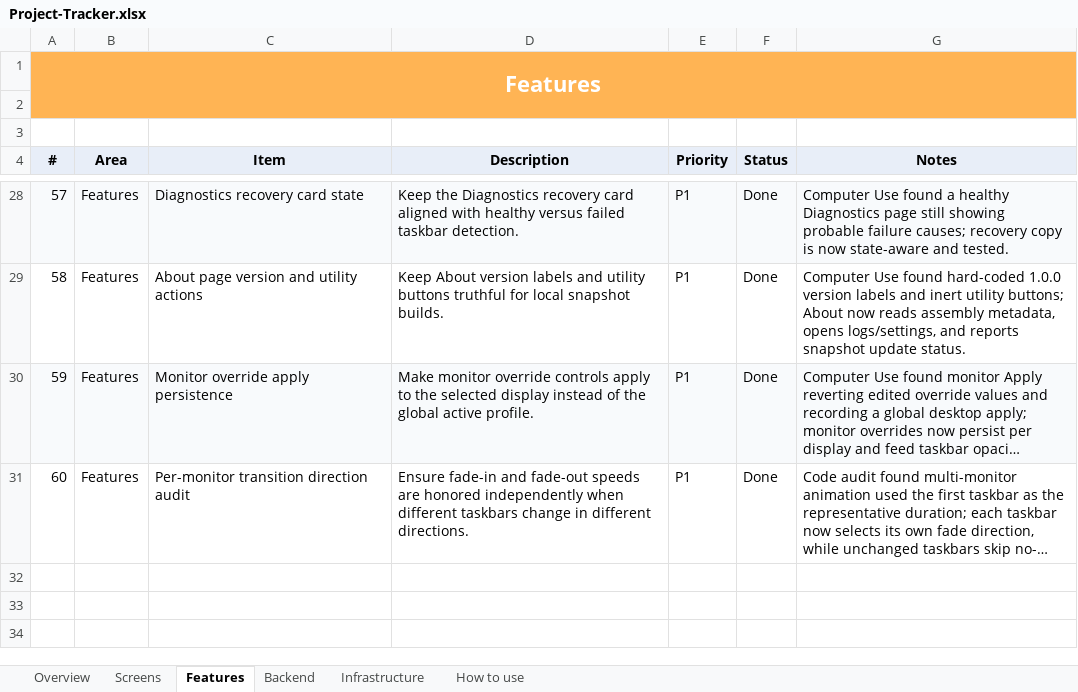
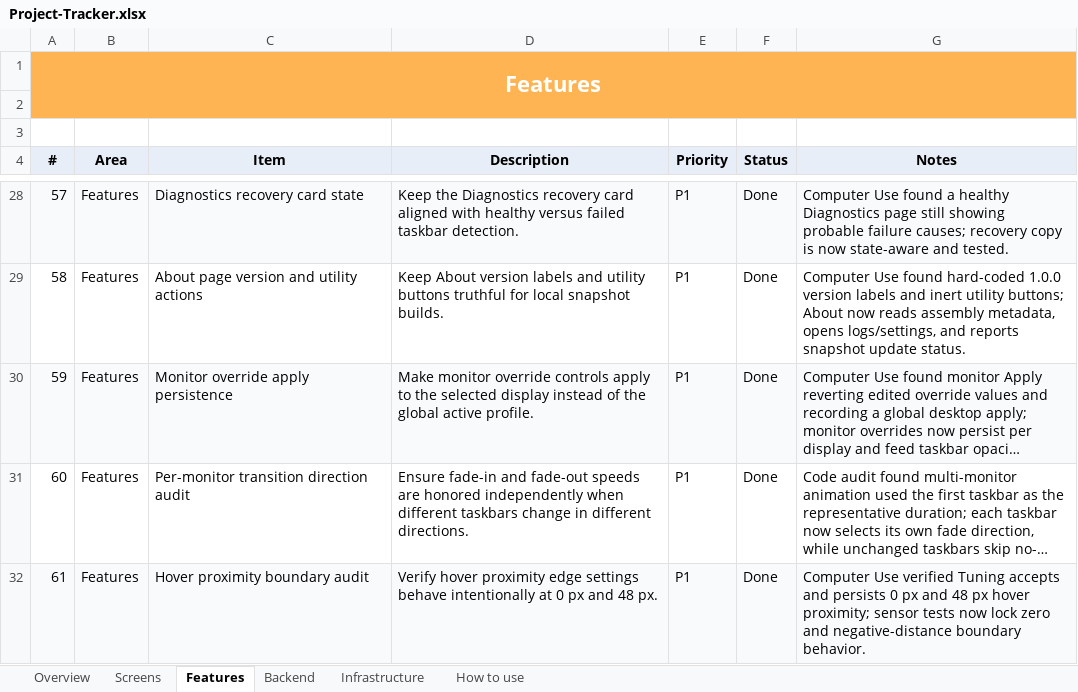
Before and after one commit to SFSorrow1968/TaskbarTransparency-WinUI, an Excel workbook: tracker/Project-Tracker.xlsx, sheet Features, drawn as a sheet; only a part is shown, gaps mark what is left out; long unchanged cells end in …; values as stored, in another font and other column widths than the file's, no borders; conditional formats not drawn; the diff names each change by its address in the sheet, - before the commit and + after, or states it on an @@ line.

Commit message:
Audit hover proximity boundaries

```diff
--- a/tracker/Project-Tracker.xlsx (sheet Features)
+++ b/tracker/Project-Tracker.xlsx (sheet Features)
+row 32: 61 | Features | Hover proximity boundary audit | Verify hover proximity edge settings behave intentionally at 0 px and 48 px. | P1 | Done | Computer Use verified Tuning accepts and persists 0 px and 48 px hover proximity; sensor tests now lock zero and negative-distance boundary behavior.
```
Also changed, not shown: sheet Overview, 3 other files.
